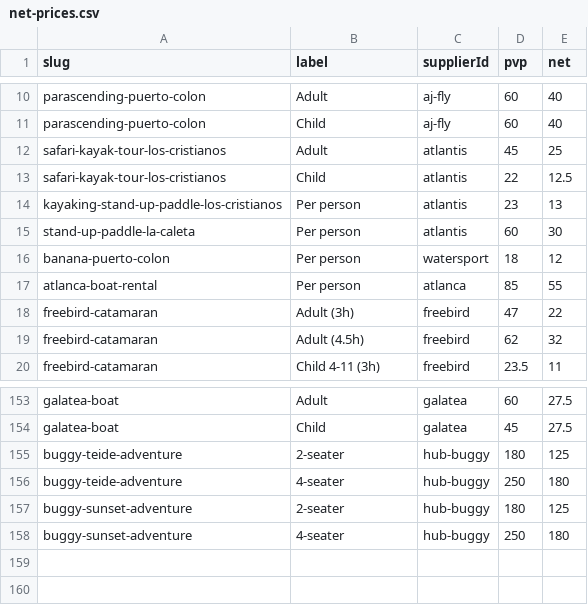
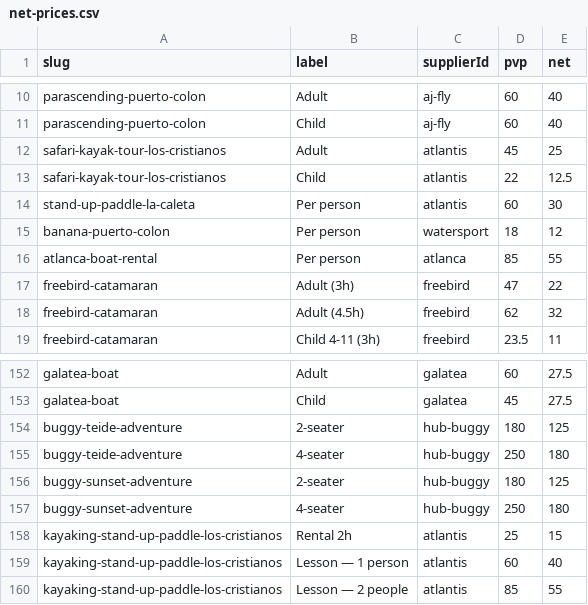
Before and after one commit to forrestburnsbooking-max/tenerify, a CSV file: data/net-prices.csv, drawn as a sheet; only a part is shown, gaps mark what is left out; removed rows and columns are numbered as before the commit, all else as after; the diff names each change by its address in the sheet, - before the commit and + after, or states it on an @@ line.

```diff
--- a/data/net-prices.csv
+++ b/data/net-prices.csv
-row 14: kayaking-stand-up-paddle-los-cristianos | Per person | atlantis | 23 | 13
+row 158: kayaking-stand-up-paddle-los-cristianos | Rental 2h | atlantis | 25 | 15
+row 159: kayaking-stand-up-paddle-los-cristianos | Lesson — 1 person | atlantis | 60 | 40
+row 160: kayaking-stand-up-paddle-los-cristianos | Lesson — 2 people | atlantis | 85 | 55
```
Also changed, not shown: 1 other file.
